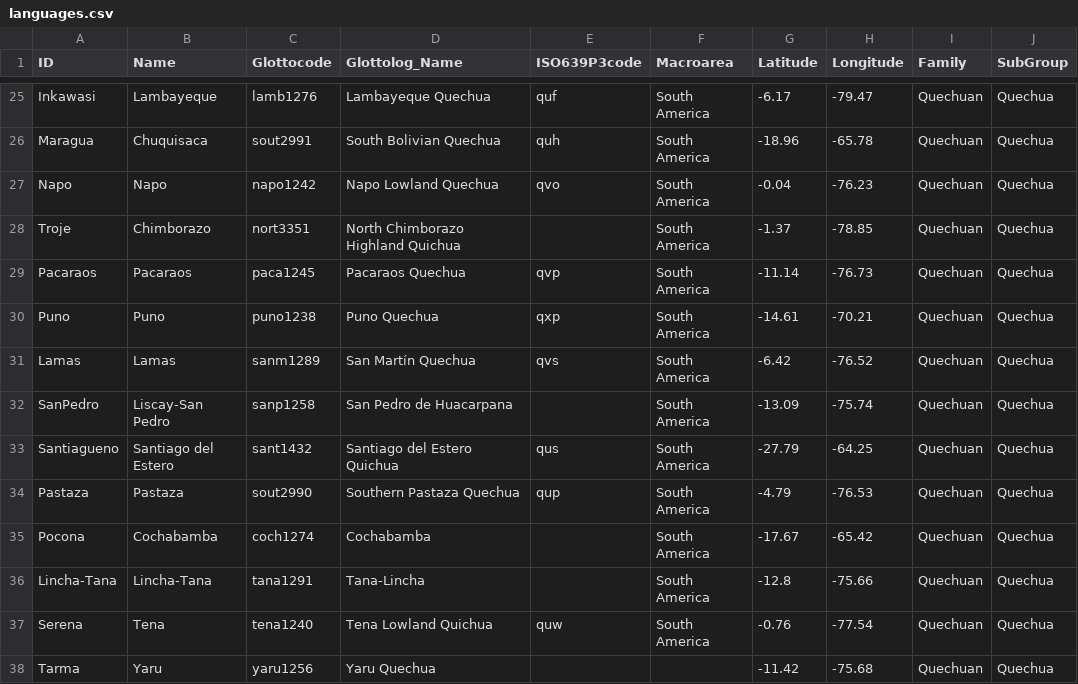
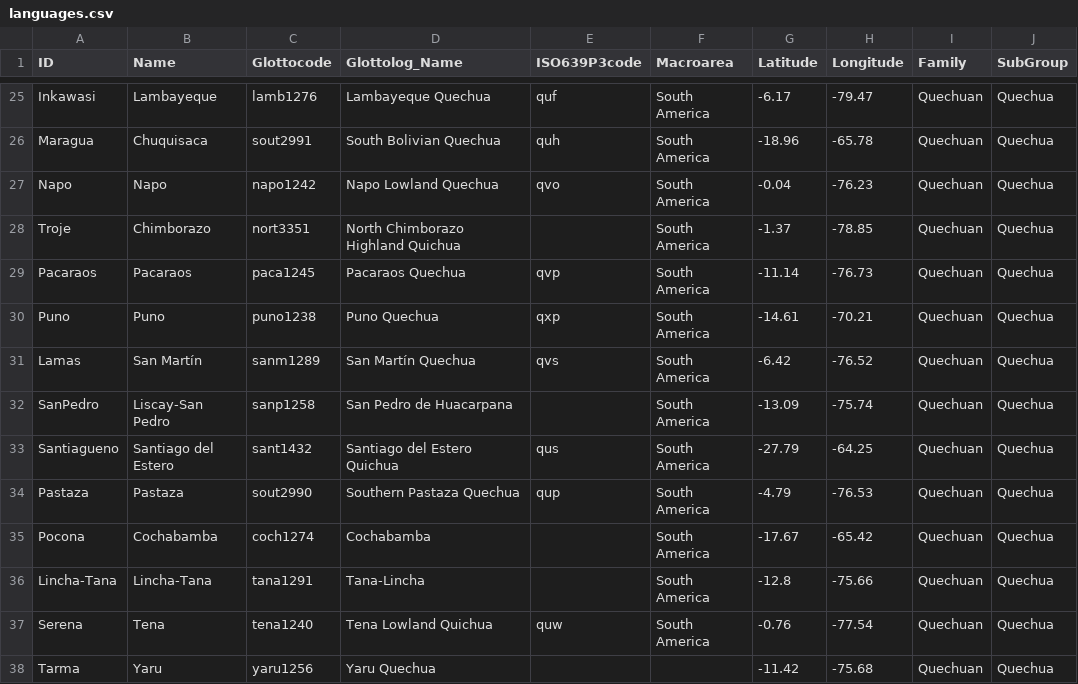
Before and after one commit to lexibank/crossandean, a CSV file: cldf/languages.csv, drawn as a sheet; only a part is shown, gaps mark what is left out.

Commit message:
updated cldf run

```diff
--- a/cldf/languages.csv
+++ b/cldf/languages.csv
@@ -30,3 +30,3 @@ Pacaraos,Pacaraos,paca1245,Pacaraos Quechua,qvp,South America,-11.14,-76.73,Quec
 Puno,Puno,puno1238,Puno Quechua,qxp,South America,-14.61,-70.21,Quechuan,Quechua
-Lamas,Lamas,sanm1289,San Martín Quechua,qvs,South America,-6.42,-76.52,Quechuan,Quechua
+Lamas,San Martín,sanm1289,San Martín Quechua,qvs,South America,-6.42,-76.52,Quechuan,Quechua
 SanPedro,Liscay-San Pedro,sanp1258,San Pedro de Huacarpana,,South America,-13.09,-75.74,Quechuan,Quechua
```
Also changed, not shown: 3 other files.
